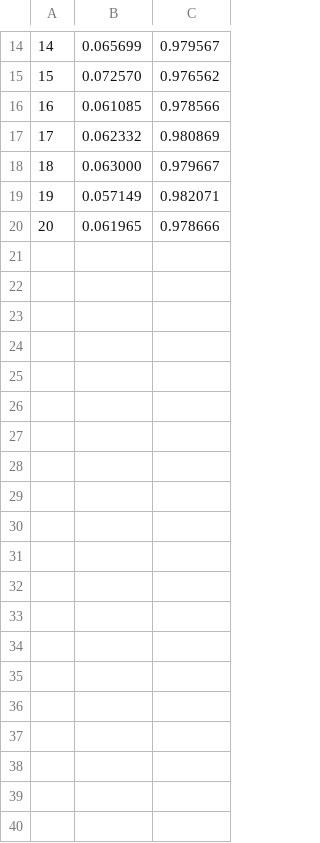
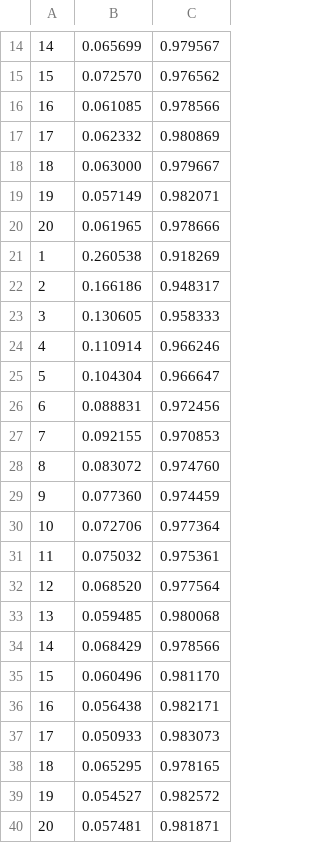
Before and after one commit to dsml-lab/ResNet18_MNIST, a CSV file: result/data17_val.csv, drawn as a sheet; only a part is shown, gaps mark what is left out; the diff names each change by its address in the sheet, - before the commit and + after, or states it on an @@ line.

```diff
--- a/result/data17_val.csv
+++ b/result/data17_val.csv
+row 21: 1 | 0.260538 | 0.918269
+row 22: 2 | 0.166186 | 0.948317
+row 23: 3 | 0.130605 | 0.958333
+row 24: 4 | 0.110914 | 0.966246
+row 25: 5 | 0.104304 | 0.966647
+row 26: 6 | 0.088831 | 0.972456
+row 27: 7 | 0.092155 | 0.970853
+row 28: 8 | 0.083072 | 0.974760
+row 29: 9 | 0.077360 | 0.974459
+row 30: 10 | 0.072706 | 0.977364
+row 31: 11 | 0.075032 | 0.975361
+row 32: 12 | 0.068520 | 0.977564
+row 33: 13 | 0.059485 | 0.980068
+row 34: 14 | 0.068429 | 0.978566
+row 35: 15 | 0.060496 | 0.981170
+row 36: 16 | 0.056438 | 0.982171
+row 37: 17 | 0.050933 | 0.983073
+row 38: 18 | 0.065295 | 0.978165
+row 39: 19 | 0.054527 | 0.982572
+row 40: 20 | 0.057481 | 0.981871
```
Also changed, not shown: result/data17_train.csv, 6 other files.
